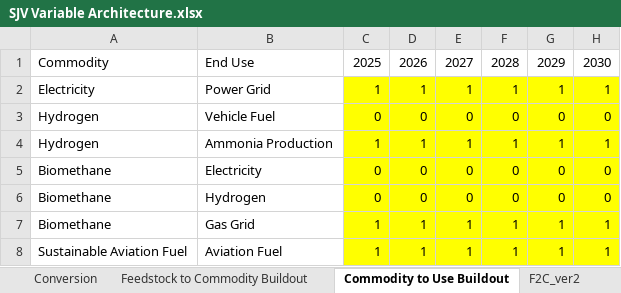
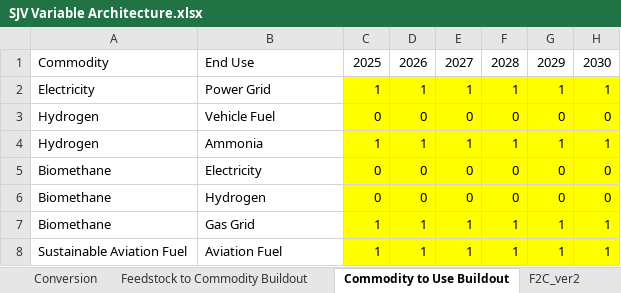
Before and after one commit to jarojasag/SJV, an Excel workbook: SJV Variable Architecture.xlsx, sheet Commodity to Use Buildout, drawn as a sheet; only a part is shown; values as stored, in another font and other column widths than the file's, no borders; the diff names each change by its address in the sheet, - before the commit and + after, or states it on an @@ line.

```diff
--- a/SJV Variable Architecture.xlsx (sheet Commodity to Use Buildout)
+++ b/SJV Variable Architecture.xlsx (sheet Commodity to Use Buildout)
-B4: Ammonia Production
+B4: Ammonia
```
Also changed, not shown: sheet Unit Conversion, sheet Conversion, sheet F2C CI, 11 other files.
